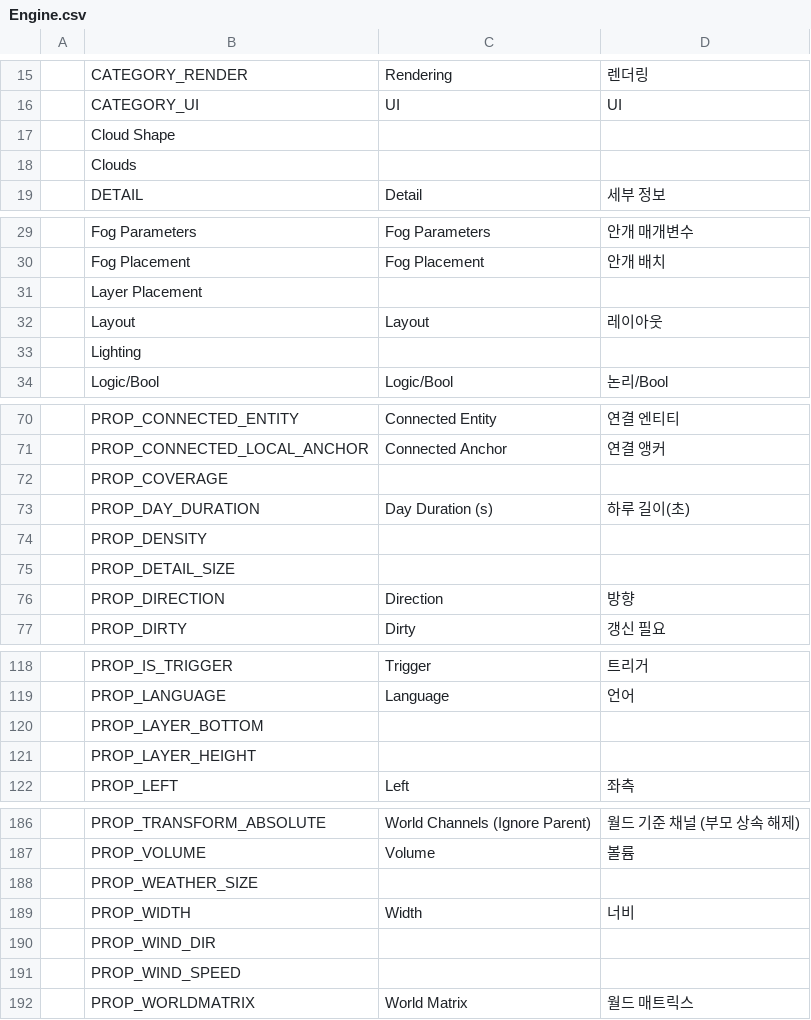
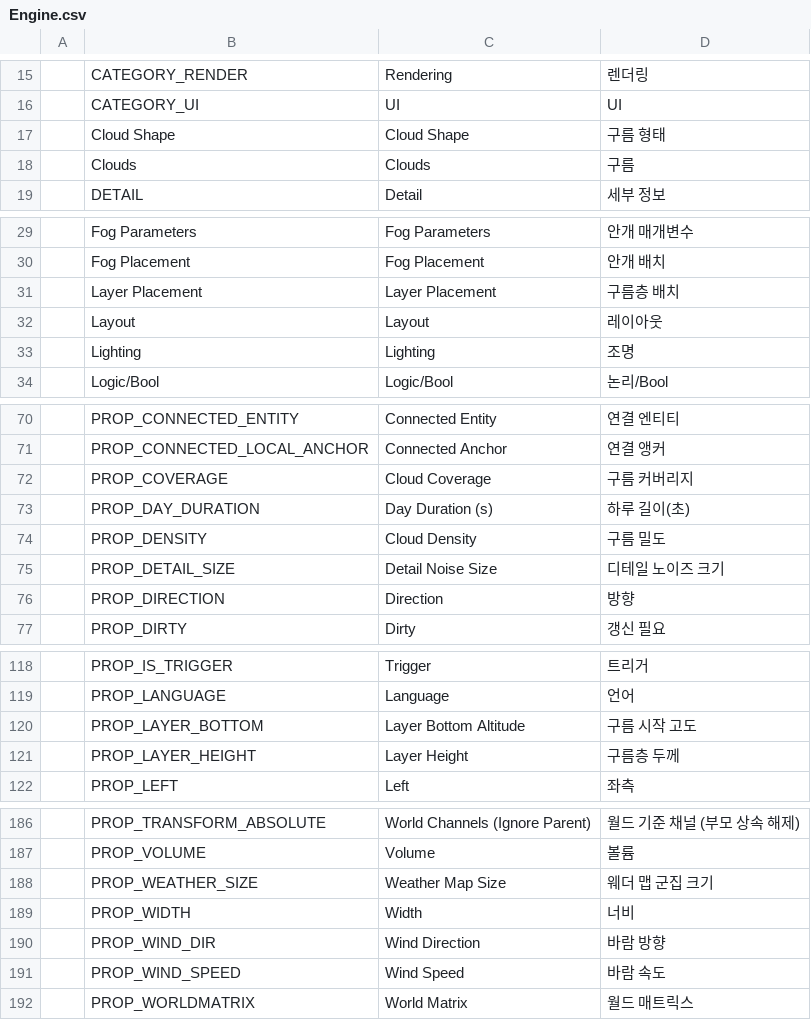
Before and after one commit to Bamtoliya/BamEngine, a CSV file: Resources/Data/Localization/Engine.csv, drawn as a sheet; only a part is shown, gaps mark what is left out; the diff covers the shown part only.

Commit message:
chore(localization): fill cloud and viewport camera translations
Add camera menu and playback labels, fill cloud property/category translations, and restore audio component labels in the checked-in English and Korean language data. Remove empty CSV rows and the Editor CSV BOM.

Validation: reviewed CSV and JSON changes only; localization generation, builds, and tests were not run.

```diff
--- a/Resources/Data/Localization/Engine.csv
+++ b/Resources/Data/Localization/Engine.csv
@@ -16,4 +16,4 @@
 ,CATEGORY_UI,UI,UI
-,Cloud Shape,,
-,Clouds,,
+,Cloud Shape,Cloud Shape,구름 형태
+,Clouds,Clouds,구름
 ,DETAIL,Detail,세부 정보
@@ -30,5 +30,5 @@
 ,Fog Placement,Fog Placement,안개 배치
-,Layer Placement,,
+,Layer Placement,Layer Placement,구름층 배치
 ,Layout,Layout,레이아웃
-,Lighting,,
+,Lighting,Lighting,조명
 ,Logic/Bool,Logic/Bool,논리/Bool
@@ -71,6 +71,6 @@
 ,PROP_CONNECTED_LOCAL_ANCHOR,Connected Anchor,연결 앵커
-,PROP_COVERAGE,,
+,PROP_COVERAGE,Cloud Coverage,구름 커버리지
 ,PROP_DAY_DURATION,Day Duration (s),하루 길이(초)
-,PROP_DENSITY,,
-,PROP_DETAIL_SIZE,,
+,PROP_DENSITY,Cloud Density,구름 밀도
+,PROP_DETAIL_SIZE,Detail Noise Size,디테일 노이즈 크기
 ,PROP_DIRECTION,Direction,방향
@@ -119,4 +119,4 @@
 ,PROP_LANGUAGE,Language,언어
-,PROP_LAYER_BOTTOM,,
-,PROP_LAYER_HEIGHT,,
+,PROP_LAYER_BOTTOM,Layer Bottom Altitude,구름 시작 고도
+,PROP_LAYER_HEIGHT,Layer Height,구름층 두께
 ,PROP_LEFT,Left,좌측
@@ -187,6 +187,6 @@
 ,PROP_VOLUME,Volume,볼륨
-,PROP_WEATHER_SIZE,,
+,PROP_WEATHER_SIZE,Weather Map Size,웨더 맵 군집 크기
 ,PROP_WIDTH,Width,너비
-,PROP_WIND_DIR,,
-,PROP_WIND_SPEED,,
+,PROP_WIND_DIR,Wind Direction,바람 방향
+,PROP_WIND_SPEED,Wind Speed,바람 속도
 ,PROP_WORLDMATRIX,World Matrix,월드 매트릭스
```
Also changed, not shown: 18 edited cells elsewhere in this file, Resources/Data/Localization/Editor.csv, 2 other files.
